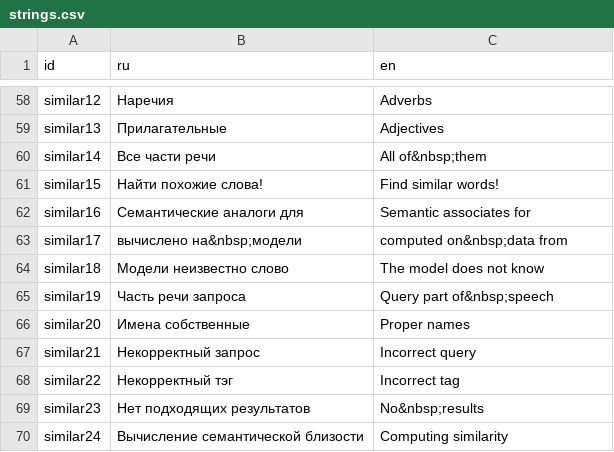
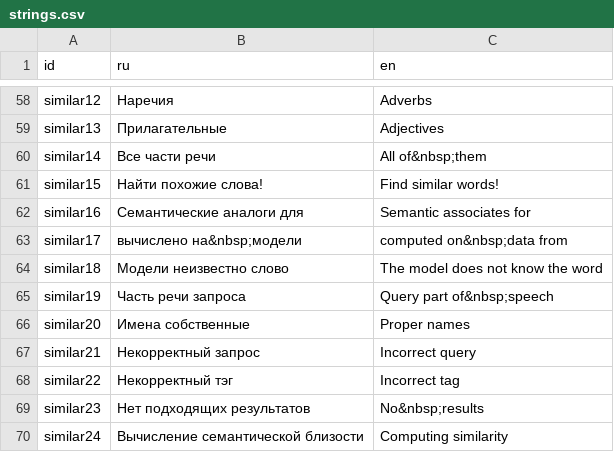
Before and after one commit to akutuzov/webvectors, a CSV file: strings.csv, drawn as a sheet; only a part is shown, gaps mark what is left out.

Commit message:
Small correction in strings.

```diff
--- a/strings.csv
+++ b/strings.csv
@@ -66,3 +66,3 @@ similar16,Cемантические аналоги для,Semantic associates fo
 similar17,вычислено на&nbsp;модели,computed on&nbsp;data from
-similar18,Модели неизвестно слово,The model does not know
+similar18,Модели неизвестно слово,The model does not know the word
 similar19,Часть речи запроса,Query part of&nbsp;speech
```
